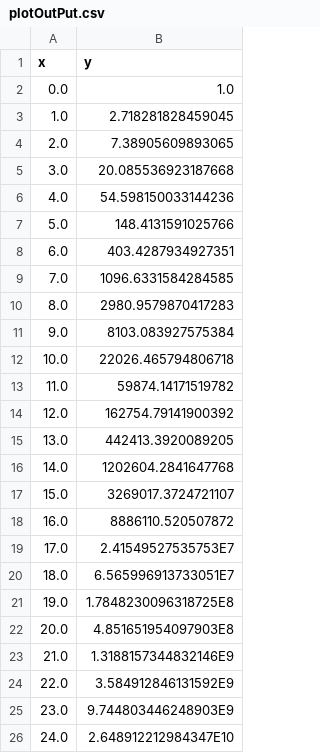
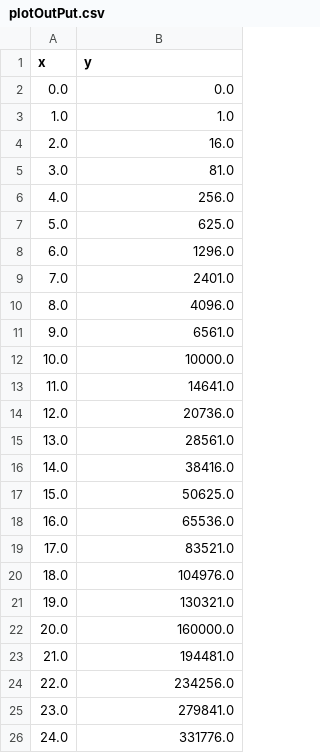
Before and after one commit to Domzel620/Project-2, a CSV file: ProjectOutput/plotOutPut.csv, drawn as a sheet.

Commit message:
Added a exponent window, to the exponential graph Allowing the user to add in what exponent they want their graph to be manipulated by.
changed how my exponent function works, before it
was incorret and actually calculating y=e^x, when
I changed it to y=x^n, where the user can input
an n value of their choosing

```diff
--- a/ProjectOutput/plotOutPut.csv
+++ b/ProjectOutput/plotOutPut.csv
@@ -1,26 +1,26 @@
 x,y
-0.0,1.0
-1.0,2.718281828459045
-2.0,7.38905609893065
-3.0,20.085536923187668
-4.0,54.598150033144236
-5.0,148.4131591025766
-6.0,403.4287934927351
-7.0,1096.6331584284585
-8.0,2980.9579870417283
-9.0,8103.083927575384
-10.0,22026.465794806718
-11.0,59874.14171519782
-12.0,162754.79141900392
-13.0,442413.3920089205
-14.0,1202604.2841647768
-15.0,3269017.3724721107
-16.0,8886110.520507872
-17.0,2.41549527535753E7
-18.0,6.565996913733051E7
-19.0,1.7848230096318725E8
-20.0,4.851651954097903E8
-21.0,1.3188157344832146E9
-22.0,3.584912846131592E9
-23.0,9.744803446248903E9
-24.0,2.648912212984347E10
+0.0,0.0
+1.0,1.0
+2.0,16.0
+3.0,81.0
+4.0,256.0
+5.0,625.0
+6.0,1296.0
+7.0,2401.0
+8.0,4096.0
+9.0,6561.0
+10.0,10000.0
+11.0,14641.0
+12.0,20736.0
+13.0,28561.0
+14.0,38416.0
+15.0,50625.0
+16.0,65536.0
+17.0,83521.0
+18.0,104976.0
+19.0,130321.0
+20.0,160000.0
+21.0,194481.0
+22.0,234256.0
+23.0,279841.0
+24.0,331776.0
```
Also changed, not shown: ProjectOutput/newPlotOutPut.csv, ProjectOutput/smoothedDataOutPu.csv, 14 other files.
